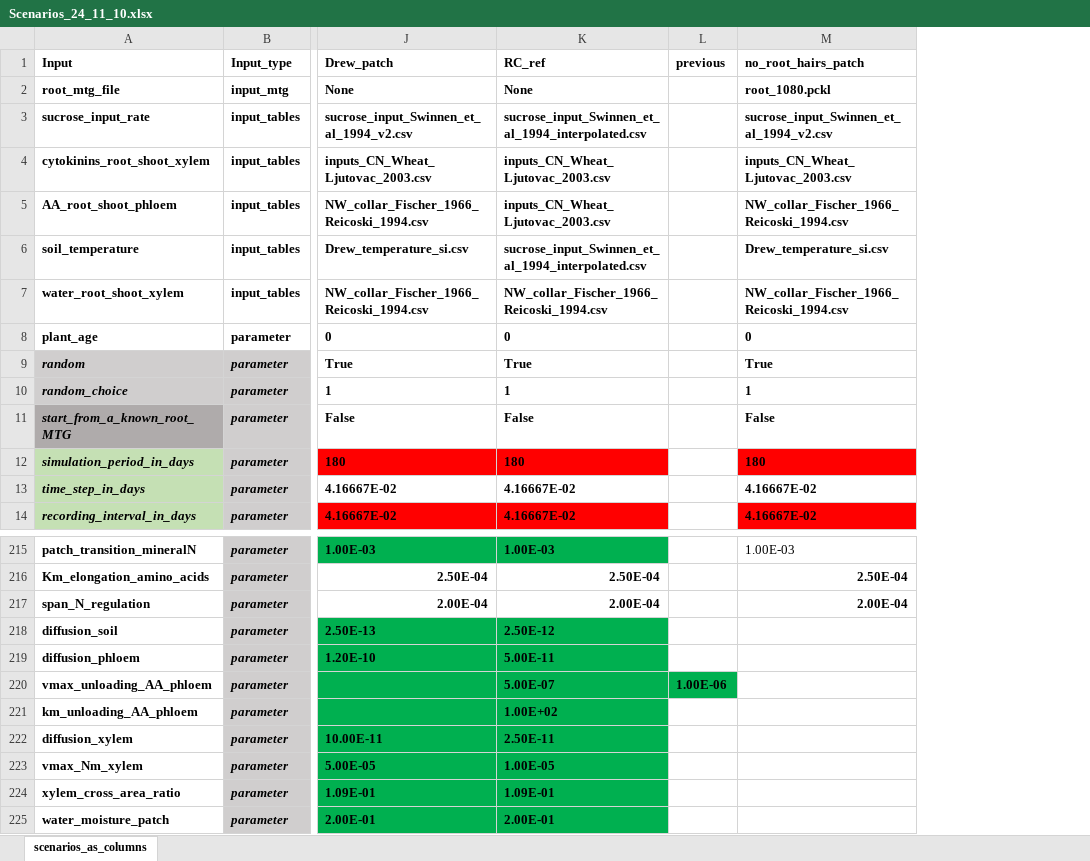
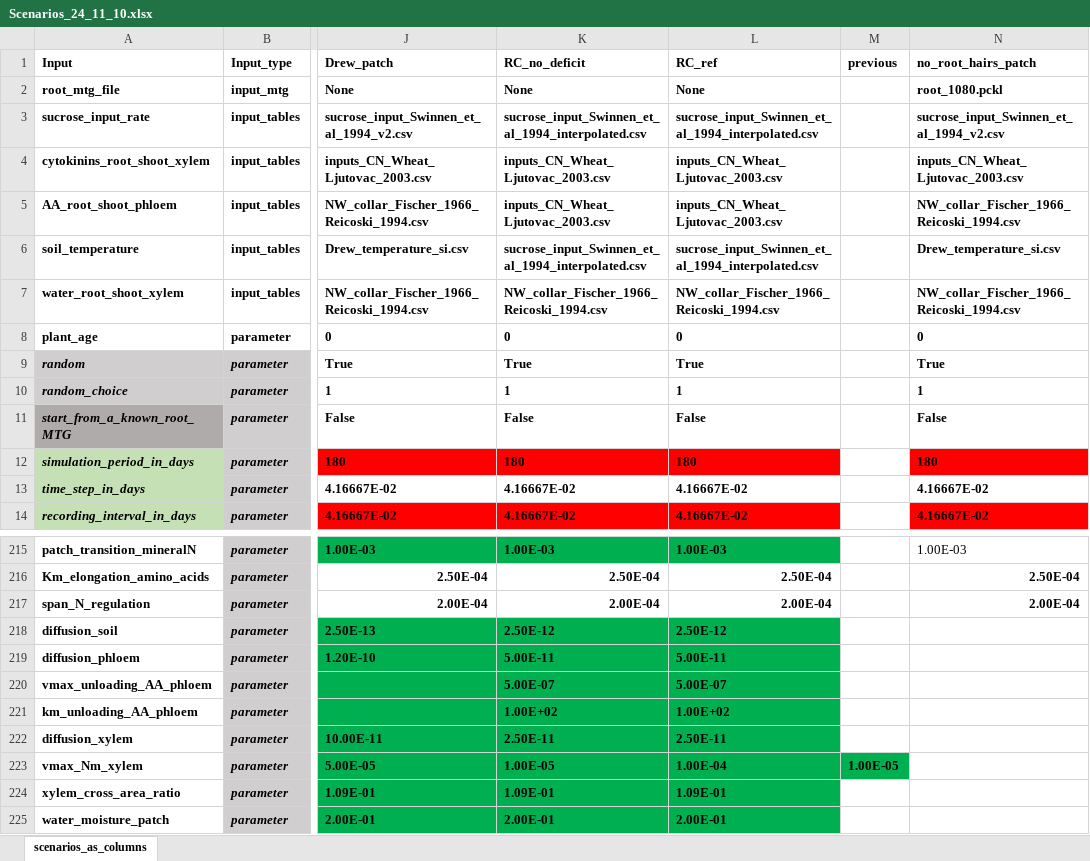
Before and after one commit to GeraultTr/Root_BRIDGES, an Excel workbook: simulations/inputs/Scenarios_24_11_10.xlsx, sheet scenarios_as_columns, drawn as a sheet; only a part is shown, gaps mark what is left out; values as stored, in another font and other column widths than the file's, no borders; conditional formats not drawn; addresses are those after the commit; the diff names each change by its address in the sheet, - before the commit and + after, or states it on an @@ line.

```diff
--- a/simulations/inputs/Scenarios_24_11_10.xlsx (sheet scenarios_as_columns)
+++ b/simulations/inputs/Scenarios_24_11_10.xlsx (sheet scenarios_as_columns)
+column K (RC_no_deficit), rows 2-14: None | sucrose_input_Swinnen_et_al_1994_interpolated.csv | inputs_CN_Wheat_Ljutovac_2003.csv | inputs_CN_Wheat_Ljutovac_2003.csv | sucrose_input_Swinnen_et_al_1994_interpolated.csv | NW_collar_Fischer_1966_Reicoski_1994.csv | 0 | True | 1 | False | 180 | 4.16667E-02 | 4.16667E-02; rows 215-225: 1.00E-03 | 2.50E-04 | 2.00E-04 | 2.50E-12 | 5.00E-11 | 5.00E-07 | 1.00E+02 | 2.50E-11 | 1.00E-05 | 1.09E-01 | 2.00E-01
-M220 (previous): 1.00E-06
+M220 (previous): (empty)
-M220 fill: #00B050
+M220 fill: none
-L223 (RC_ref): 1.00E-05
+L223 (RC_ref): 1.00E-04
-M223 (previous): (empty)
+M223 (previous): 1.00E-05
-M223 fill: none
+M223 fill: #00B050
```
Also changed, not shown: formulas that keep their value, simulations/inputs/Scenarios_24_05.xlsx, simulations/inputs/outputs_validation_root_cynaps_V0.xlsx, 5 other files.
